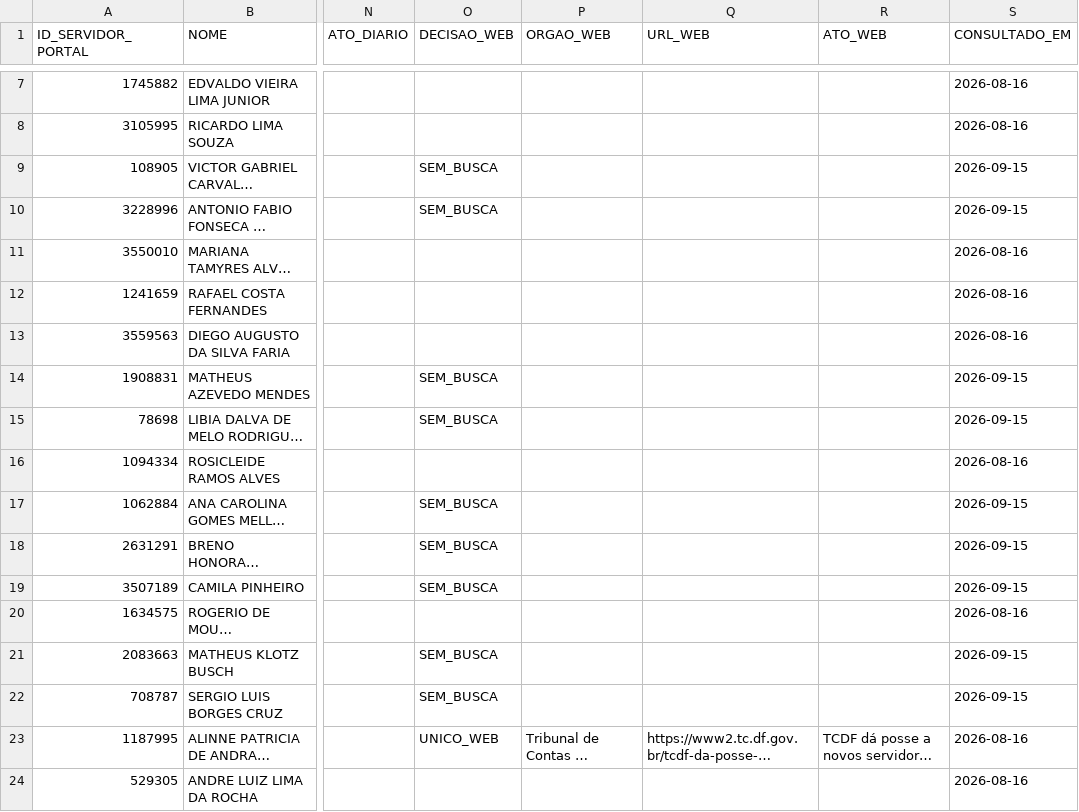
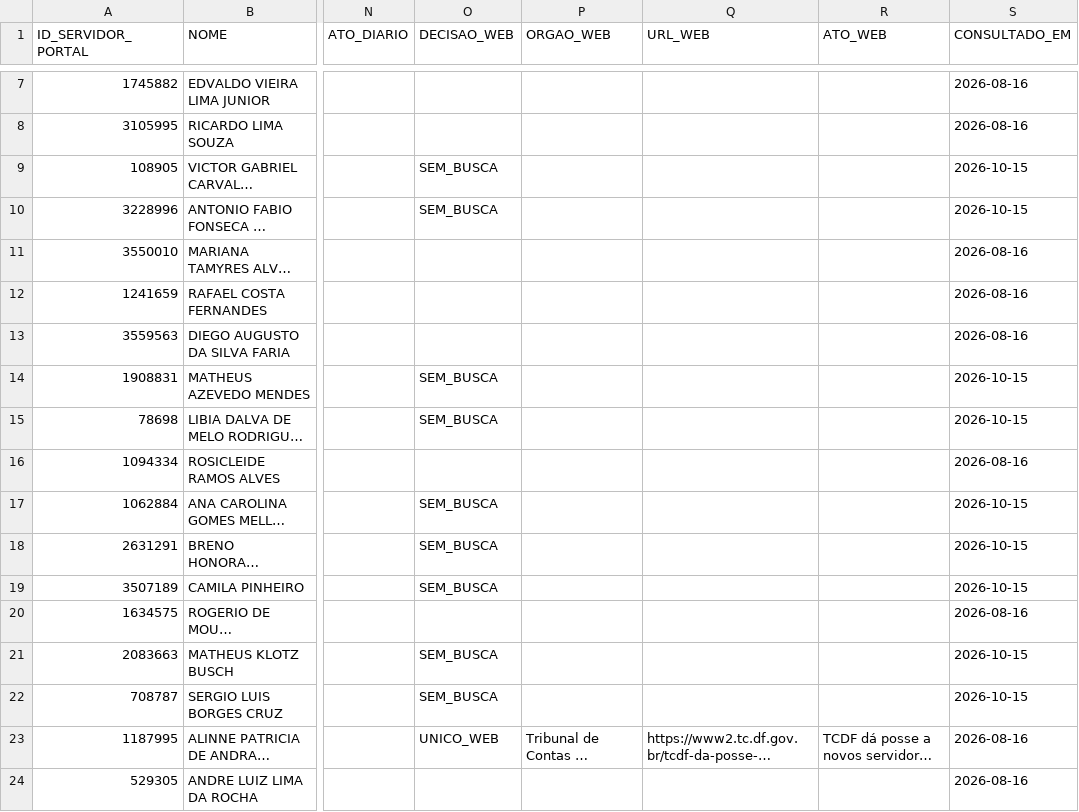
Before and after one commit to observatoriocgu/observatoriocgu.github.io, a CSV file: evasao/data/destinos_ranking.csv, drawn as a sheet; only a part is shown, gaps mark what is left out; long unchanged cells end in …; the diff covers the shown part only; the diff names each change by its address in the sheet, - before the commit and + after, or states it on an @@ line.

```diff
--- a/evasao/data/destinos_ranking.csv
+++ b/evasao/data/destinos_ranking.csv
-S9:S10 (CONSULTADO_EM): 2026-09-15
+S9:S10 (CONSULTADO_EM): 2026-10-15
-S14:S15 (CONSULTADO_EM): 2026-09-15
+S14:S15 (CONSULTADO_EM): 2026-10-15
-S17:S19 (CONSULTADO_EM): 2026-09-15
+S17:S19 (CONSULTADO_EM): 2026-10-15
-S21:S22 (CONSULTADO_EM): 2026-09-15
+S21:S22 (CONSULTADO_EM): 2026-10-15
```
Also changed, not shown: 7 edited cells elsewhere in this file, evasao/data/dados.csv, evasao/data/dou/atos_saida.csv, 6 other files.
